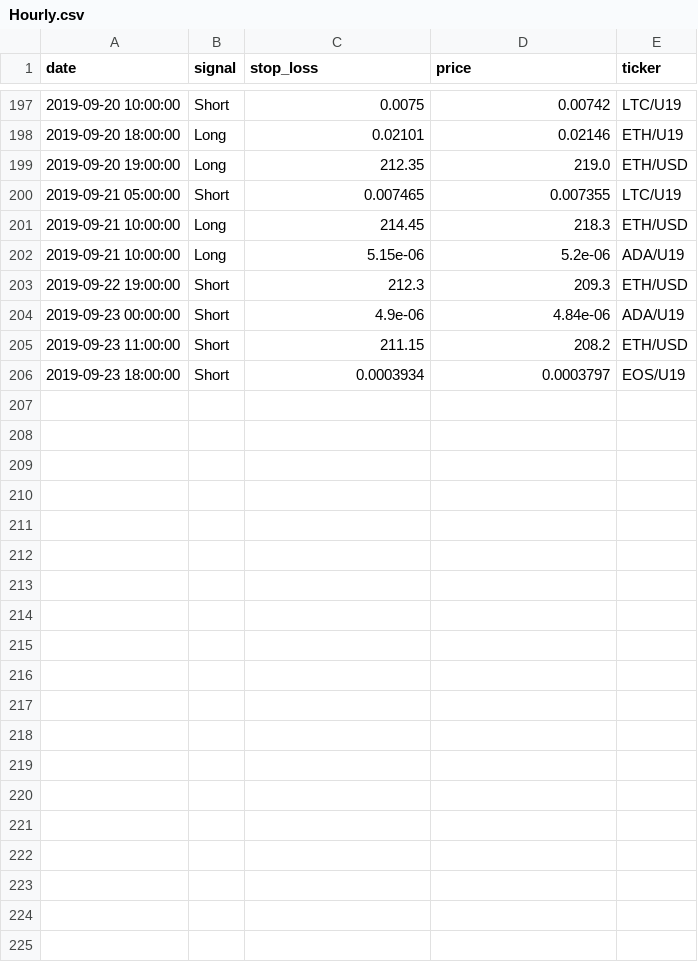
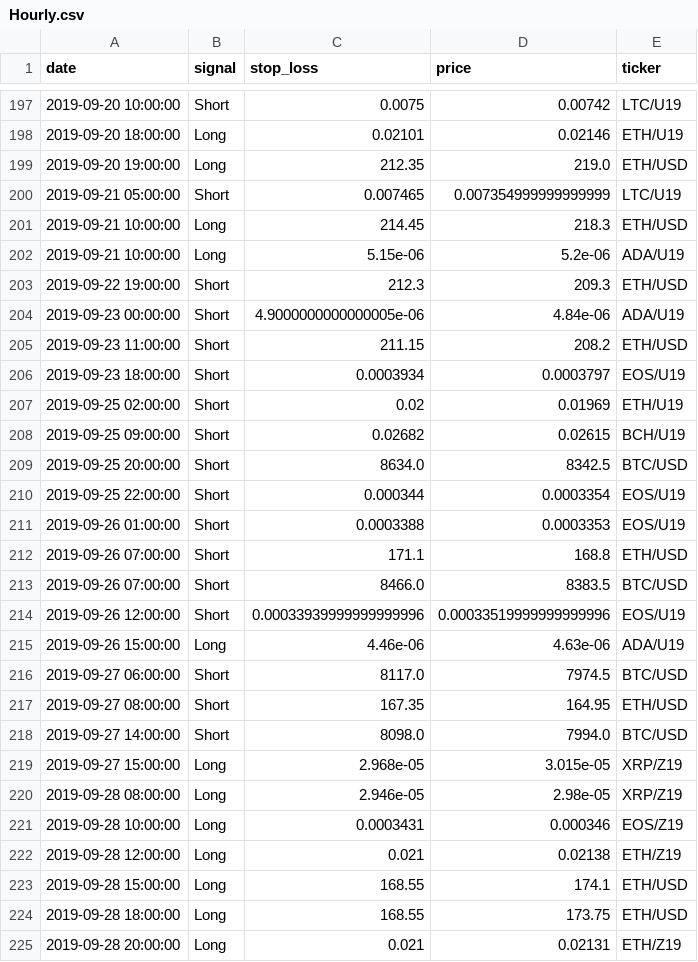
Before and after one commit to pegahcarter/All-Things-TA, a CSV file: data/signals/Hourly.csv, drawn as a sheet; only a part is shown, gaps mark what is left out.

Commit message:
Update logic to Z19 tickers

```diff
--- a/data/signals/Hourly.csv
+++ b/data/signals/Hourly.csv
@@ -199,3 +199,3 @@ date,signal,stop_loss,price,ticker
 2019-09-20 19:00:00,Long,212.35,219.0,ETH/USD
-2019-09-21 05:00:00,Short,0.007465,0.007355,LTC/U19
+2019-09-21 05:00:00,Short,0.007465,0.007354999999999999,LTC/U19
 2019-09-21 10:00:00,Long,214.45,218.3,ETH/USD
@@ -203,4 +203,23 @@ date,signal,stop_loss,price,ticker
 2019-09-22 19:00:00,Short,212.3,209.3,ETH/USD
-2019-09-23 00:00:00,Short,4.9e-06,4.84e-06,ADA/U19
+2019-09-23 00:00:00,Short,4.9000000000000005e-06,4.84e-06,ADA/U19
 2019-09-23 11:00:00,Short,211.15,208.2,ETH/USD
 2019-09-23 18:00:00,Short,0.0003934,0.0003797,EOS/U19
+2019-09-25 02:00:00,Short,0.02,0.01969,ETH/U19
+2019-09-25 09:00:00,Short,0.02682,0.02615,BCH/U19
+2019-09-25 20:00:00,Short,8634.0,8342.5,BTC/USD
+2019-09-25 22:00:00,Short,0.000344,0.0003354,EOS/U19
+2019-09-26 01:00:00,Short,0.0003388,0.0003353,EOS/U19
+2019-09-26 07:00:00,Short,171.1,168.8,ETH/USD
+2019-09-26 07:00:00,Short,8466.0,8383.5,BTC/USD
+2019-09-26 12:00:00,Short,0.00033939999999999996,0.00033519999999999996,EOS/U19
+2019-09-26 15:00:00,Long,4.46e-06,4.63e-06,ADA/U19
+2019-09-27 06:00:00,Short,8117.0,7974.5,BTC/USD
+2019-09-27 08:00:00,Short,167.35,164.95,ETH/USD
+2019-09-27 14:00:00,Short,8098.0,7994.0,BTC/USD
+2019-09-27 15:00:00,Long,2.968e-05,3.015e-05,XRP/Z19
+2019-09-28 08:00:00,Long,2.946e-05,2.98e-05,XRP/Z19
+2019-09-28 10:00:00,Long,0.0003431,0.000346,EOS/Z19
+2019-09-28 12:00:00,Long,0.021,0.02138,ETH/Z19
+2019-09-28 15:00:00,Long,168.55,174.1,ETH/USD
+2019-09-28 18:00:00,Long,168.55,173.75,ETH/USD
+2019-09-28 20:00:00,Long,0.021,0.02131,ETH/Z19
```
Also changed, not shown: 3 other files.
